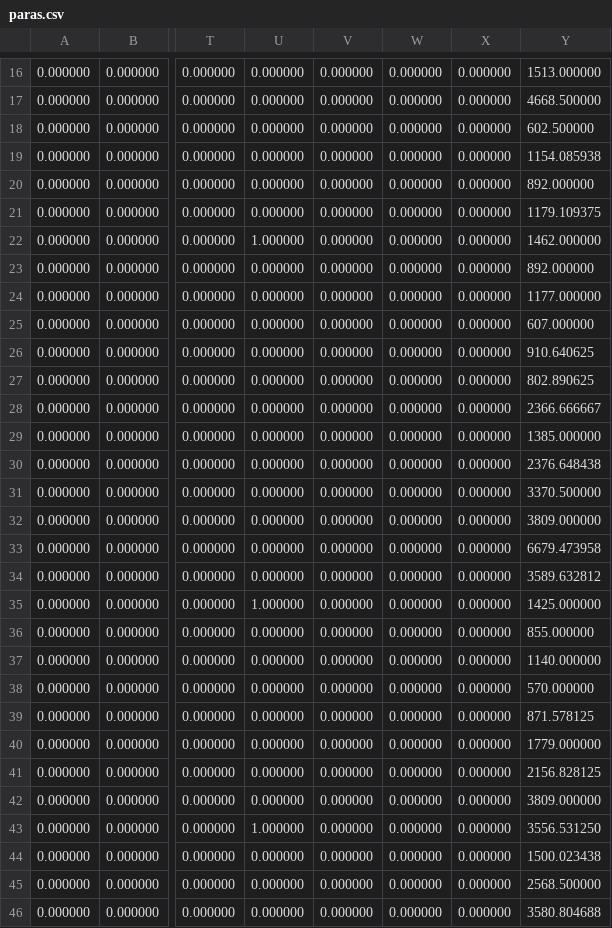
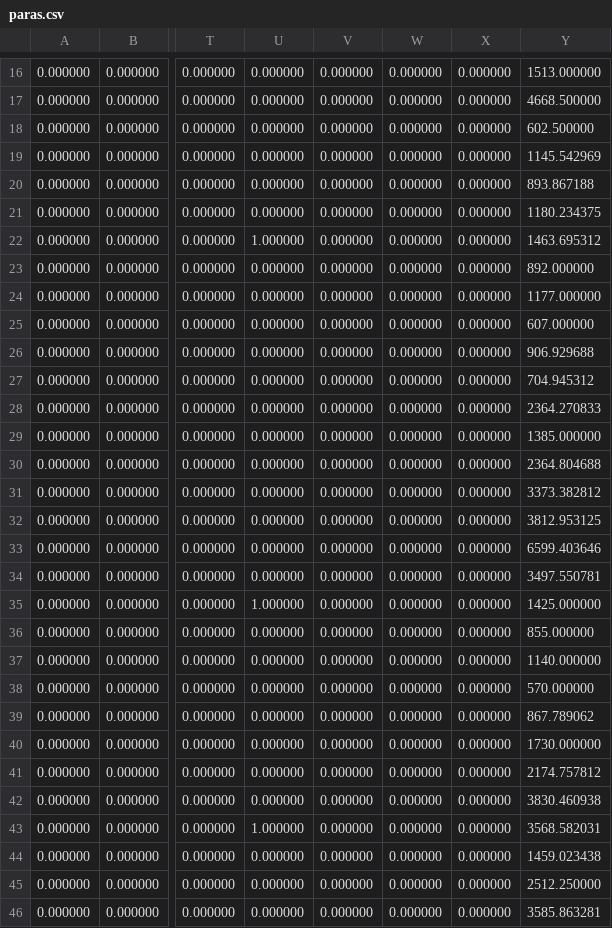
Before and after one commit to pku-lemonade/sloth, a CSV file: paras.csv, drawn as a sheet; only a part is shown, gaps mark what is left out; the diff covers the shown part only; the diff names each change by its address in the sheet, - before the commit and + after, or states it on an @@ line.

```diff
--- a/paras.csv
+++ b/paras.csv
-Y19: 1154.085938
+Y19: 1145.542969
-Y20: 892.000000
+Y20: 893.867188
-Y21: 1179.109375
+Y21: 1180.234375
-Y22: 1462.000000
+Y22: 1463.695312
-Y26: 910.640625
+Y26: 906.929688
-Y27: 802.890625
+Y27: 704.945312
-Y28: 2366.666667
+Y28: 2364.270833
-Y30: 2376.648438
+Y30: 2364.804688
-Y31: 3370.500000
+Y31: 3373.382812
-Y32: 3809.000000
+Y32: 3812.953125
-Y33: 6679.473958
+Y33: 6599.403646
-Y34: 3589.632812
+Y34: 3497.550781
-Y39: 871.578125
+Y39: 867.789062
-Y40: 1779.000000
+Y40: 1730.000000
-Y41: 2156.828125
+Y41: 2174.757812
-Y42: 3809.000000
+Y42: 3830.460938
-Y43: 3556.531250
+Y43: 3568.582031
-Y44: 1500.023438
+Y44: 1459.023438
-Y45: 2568.500000
+Y45: 2512.250000
-Y46: 3580.804688
+Y46: 3585.863281
```
Also changed, not shown: 51 edited cells elsewhere in this file, path.csv, 8 other files.
